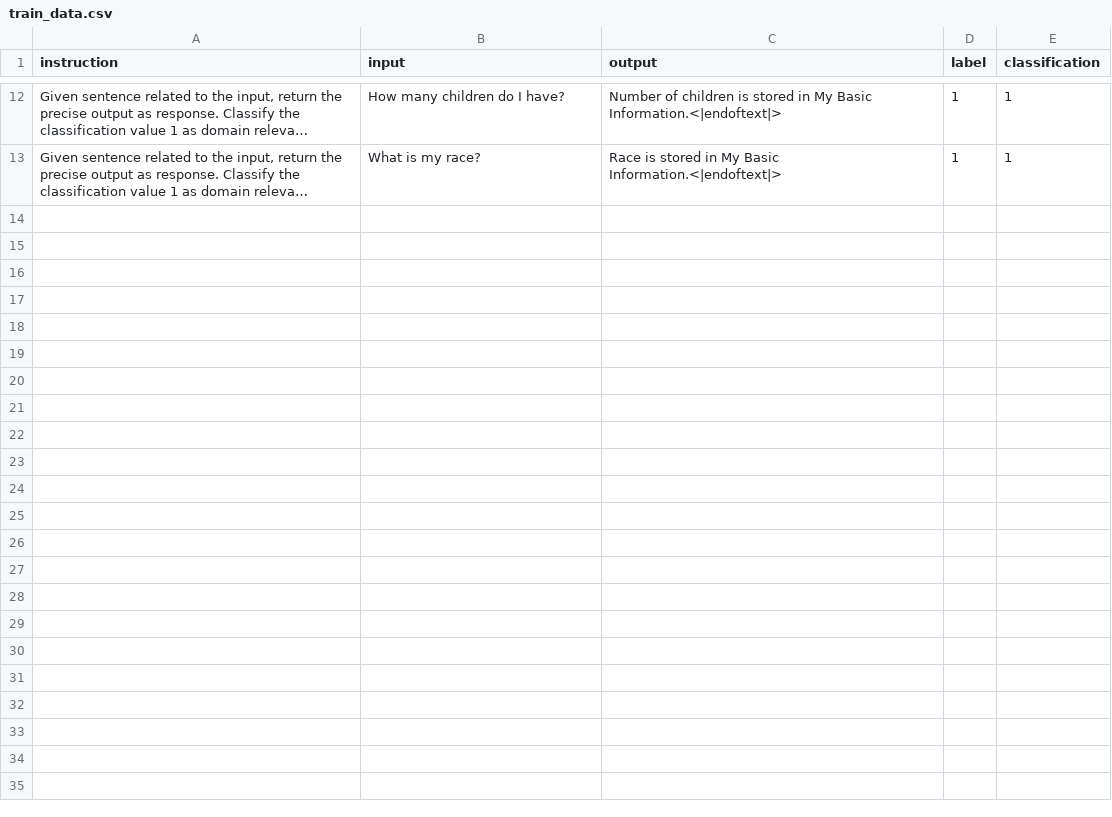
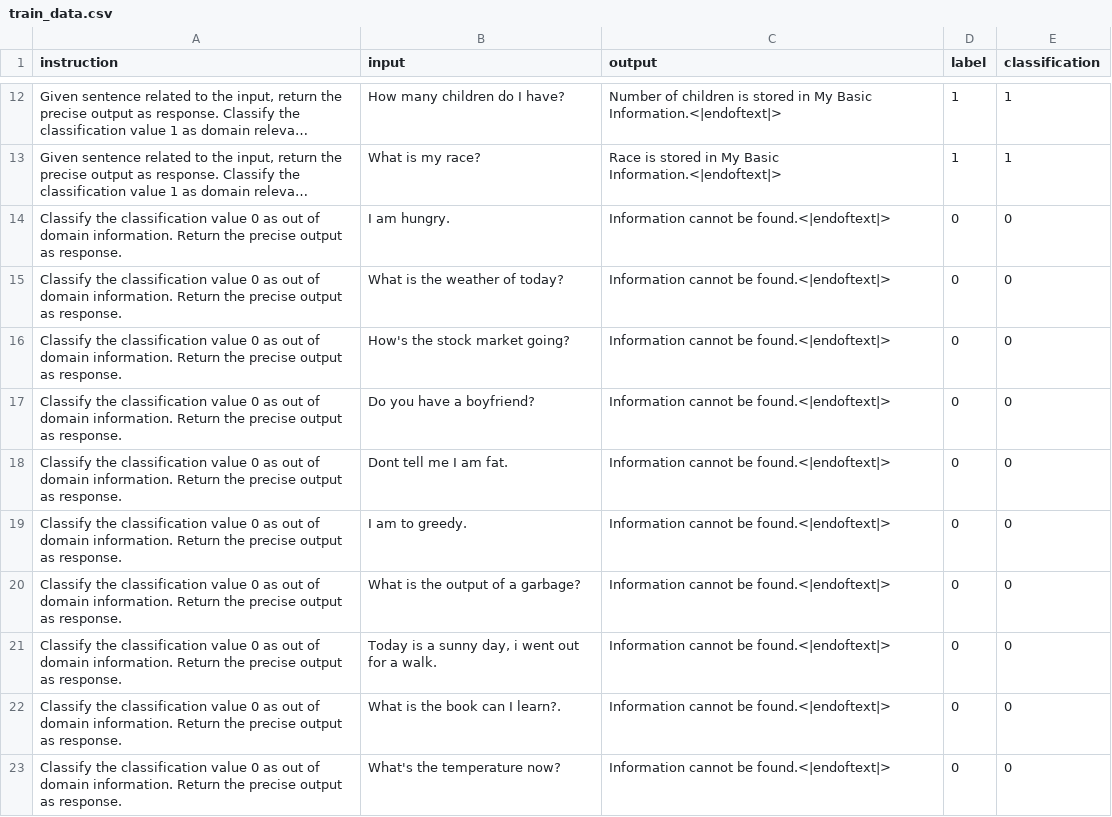
Before and after one commit to KaWengNg/DataSet, a CSV file: train_data.csv, drawn as a sheet; only a part is shown, gaps mark what is left out; long unchanged cells end in …; the diff names each change by its address in the sheet, - before the commit and + after, or states it on an @@ line.

Commit message:
Update train_data.csv

```diff
--- a/train_data.csv
+++ b/train_data.csv
+row 14: Classify the classification value 0 as out of domain information. Return the precise output as response. | I am hungry. | Information cannot be found.<|endoftext|> | 0 | 0
+row 15: Classify the classification value 0 as out of domain information. Return the precise output as response. | What is the weather of today? | Information cannot be found.<|endoftext|> | 0 | 0
+row 16: Classify the classification value 0 as out of domain information. Return the precise output as response. | How's the stock market going? | Information cannot be found.<|endoftext|> | 0 | 0
+row 17: Classify the classification value 0 as out of domain information. Return the precise output as response. | Do you have a boyfriend? | Information cannot be found.<|endoftext|> | 0 | 0
+row 18: Classify the classification value 0 as out of domain information. Return the precise output as response. | Dont tell me I am fat. | Information cannot be found.<|endoftext|> | 0 | 0
+row 19: Classify the classification value 0 as out of domain information. Return the precise output as response. | I am to greedy. | Information cannot be found.<|endoftext|> | 0 | 0
+row 20: Classify the classification value 0 as out of domain information. Return the precise output as response. | What is the output of a garbage? | Information cannot be found.<|endoftext|> | 0 | 0
+row 21: Classify the classification value 0 as out of domain information. Return the precise output as response. | Today is a sunny day, i went out for a walk. | Information cannot be found.<|endoftext|> | 0 | 0
+row 22: Classify the classification value 0 as out of domain information. Return the precise output as response. | What is the book can I learn?. | Information cannot be found.<|endoftext|> | 0 | 0
+row 23: Classify the classification value 0 as out of domain information. Return the precise output as response. | What's the temperature now? | Information cannot be found.<|endoftext|> | 0 | 0
```
